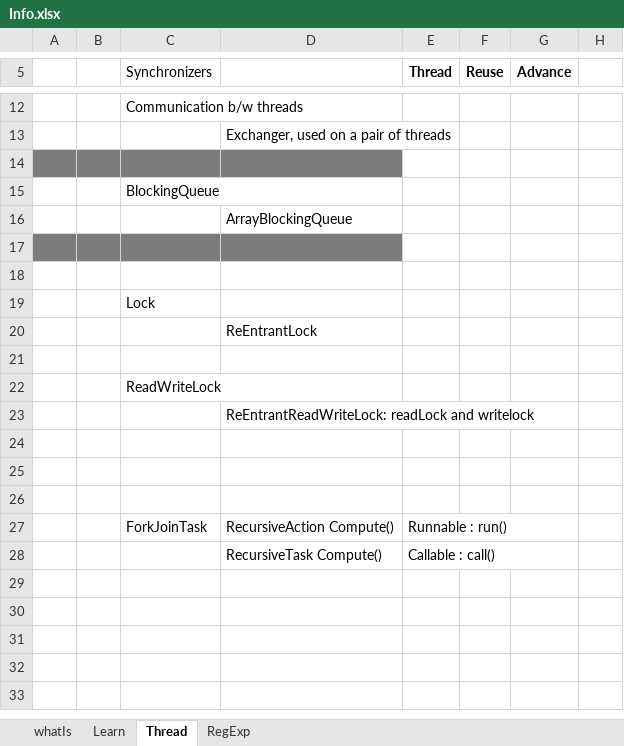
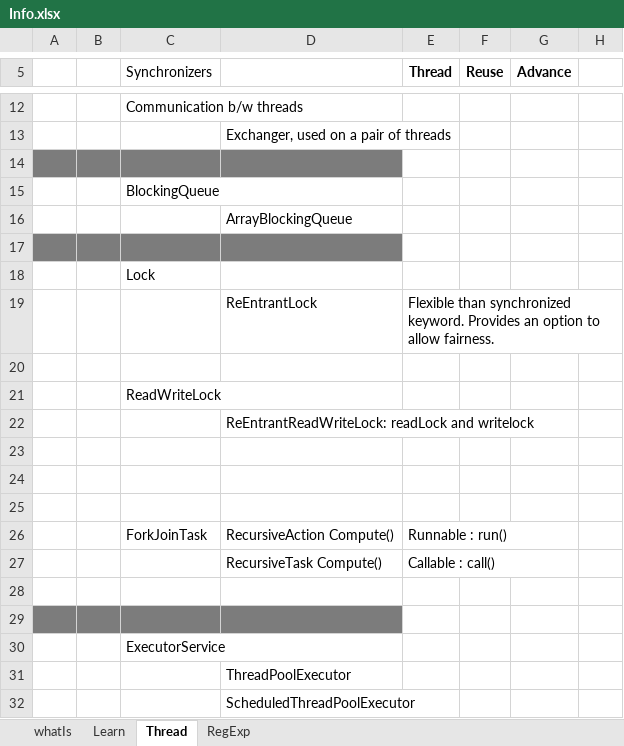
Before and after one commit to JamesTharakan/cognitiveLearning, an Excel workbook: Info.xlsx, sheet Thread, drawn as a sheet; only a part is shown, gaps mark what is left out; values as stored, in another font and other column widths than the file's, no borders; removed rows and columns are numbered as before the commit, all else as after; the diff names each change by its address in the sheet, - before the commit and + after, or states it on an @@ line.

```diff
--- a/Info.xlsx (sheet Thread)
+++ b/Info.xlsx (sheet Thread)
-row 18: (empty)
-E19 (Thread): (empty)
+E19 (Thread): Flexible than synchronized keyword. Provides an option to allow fairness.
+row 28: (empty)
+row 29: (empty)
+row 30:  |  | ExecutorService
+row 31:  |  |  | ThreadPoolExecutor
+row 32:  |  |  | ScheduledThreadPoolExecutor
```
Also changed, not shown: 35 other files.
